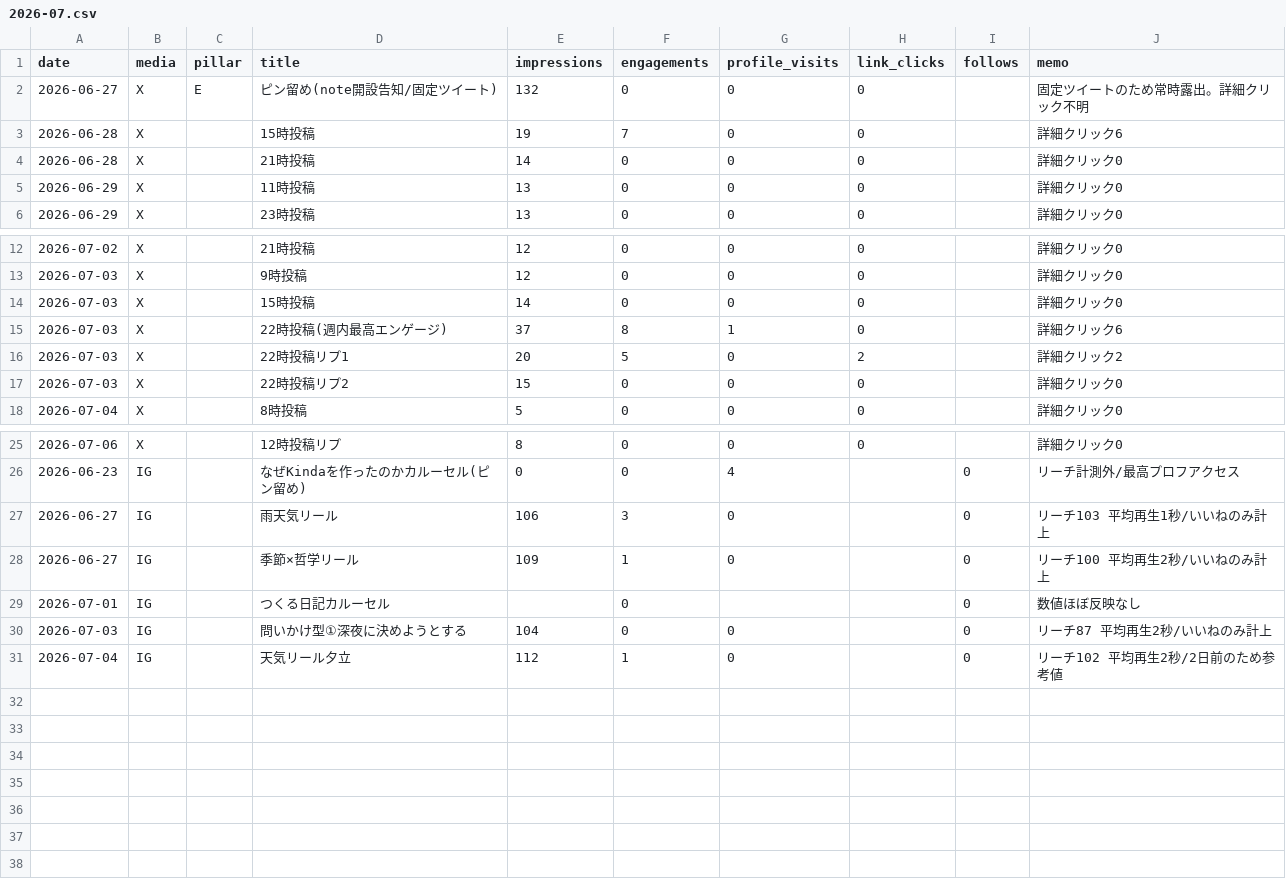
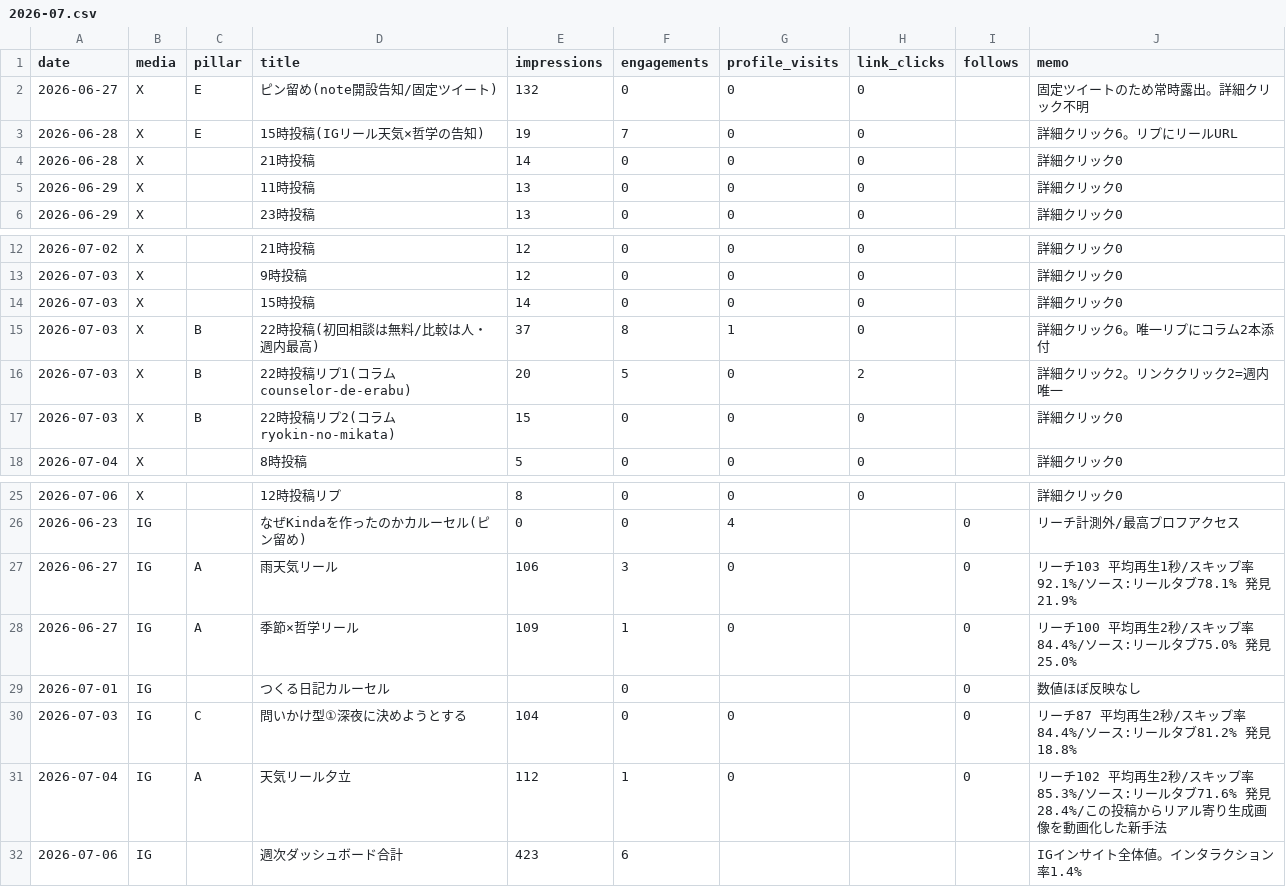
Before and after one commit to fffkbn84-ctrl/my-app, a CSV file: docs/sns/metrics/2026-07.csv, drawn as a sheet; only a part is shown, gaps mark what is left out.

```diff
--- a/docs/sns/metrics/2026-07.csv
+++ b/docs/sns/metrics/2026-07.csv
@@ -2,3 +2,3 @@ date,media,pillar,title,impressions,engagements,profile_visits,link_clicks,follo
 2026-06-27,X,E,ピン留め(note開設告知/固定ツイート),132,0,0,0,,固定ツイートのため常時露出。詳細クリック不明
-2026-06-28,X,,15時投稿,19,7,0,0,,詳細クリック6
+2026-06-28,X,E,15時投稿(IGリール天気×哲学の告知),19,7,0,0,,詳細クリック6。リプにリールURL
 2026-06-28,X,,21時投稿,14,0,0,0,,詳細クリック0
@@ -14,5 +14,5 @@ date,media,pillar,title,impressions,engagements,profile_visits,link_clicks,follo
 2026-07-03,X,,15時投稿,14,0,0,0,,詳細クリック0
-2026-07-03,X,,22時投稿(週内最高エンゲージ),37,8,1,0,,詳細クリック6
-2026-07-03,X,,22時投稿リプ1,20,5,0,2,,詳細クリック2
-2026-07-03,X,,22時投稿リプ2,15,0,0,0,,詳細クリック0
+2026-07-03,X,B,22時投稿(初回相談は無料/比較は人・週内最高),37,8,1,0,,詳細クリック6。唯一リプにコラム2本添付
+2026-07-03,X,B,22時投稿リプ1(コラムcounselor-de-erabu),20,5,0,2,,詳細クリック2。リンククリック2=週内唯一
+2026-07-03,X,B,22時投稿リプ2(コラムryokin-no-mikata),15,0,0,0,,詳細クリック0
 2026-07-04,X,,8時投稿,5,0,0,0,,詳細クリック0
@@ -26,6 +26,7 @@ date,media,pillar,title,impressions,engagements,profile_visits,link_clicks,follo
 2026-06-23,IG,,なぜKindaを作ったのかカルーセル(ピン留め),0,0,4,,0,リーチ計測外/最高プロフアクセス
-2026-06-27,IG,,雨天気リール,106,3,0,,0,リーチ103 平均再生1秒/いいねのみ計上
-2026-06-27,IG,,季節×哲学リール,109,1,0,,0,リーチ100 平均再生2秒/いいねのみ計上
+2026-06-27,IG,A,雨天気リール,106,3,0,,0,リーチ103 平均再生1秒/スキップ率92.1%/ソース:リールタブ78.1% 発見21.9%
+2026-06-27,IG,A,季節×哲学リール,109,1,0,,0,リーチ100 平均再生2秒/スキップ率84.4%/ソース:リールタブ75.0% 発見25.0%
 2026-07-01,IG,,つくる日記カルーセル,,0,,,0,数値ほぼ反映なし
-2026-07-03,IG,,問いかけ型①深夜に決めようとする,104,0,0,,0,リーチ87 平均再生2秒/いいねのみ計上
-2026-07-04,IG,,天気リール夕立,112,1,0,,0,リーチ102 平均再生2秒/2日前のため参考値
+2026-07-03,IG,C,問いかけ型①深夜に決めようとする,104,0,0,,0,リーチ87 平均再生2秒/スキップ率84.4%/ソース:リールタブ81.2% 発見18.8%
+2026-07-04,IG,A,天気リール夕立,112,1,0,,0,リーチ102 平均再生2秒/スキップ率85.3%/ソース:リールタブ71.6% 発見28.4%/この投稿からリアル寄り生成画像を動画化した新手法
+2026-07-06,IG,,週次ダッシュボード合計,423,6,,,,IGインサイト全体値。インタラクション率1.4%
```
Also changed, not shown: 1 other file.
